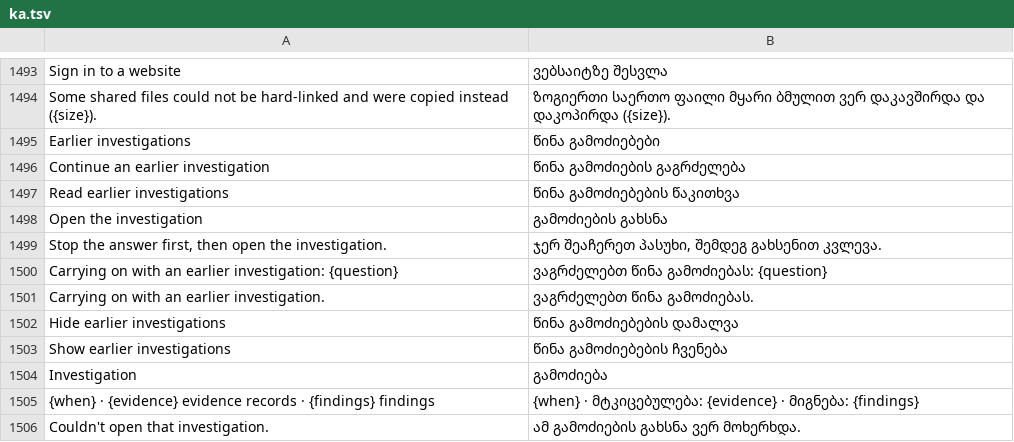
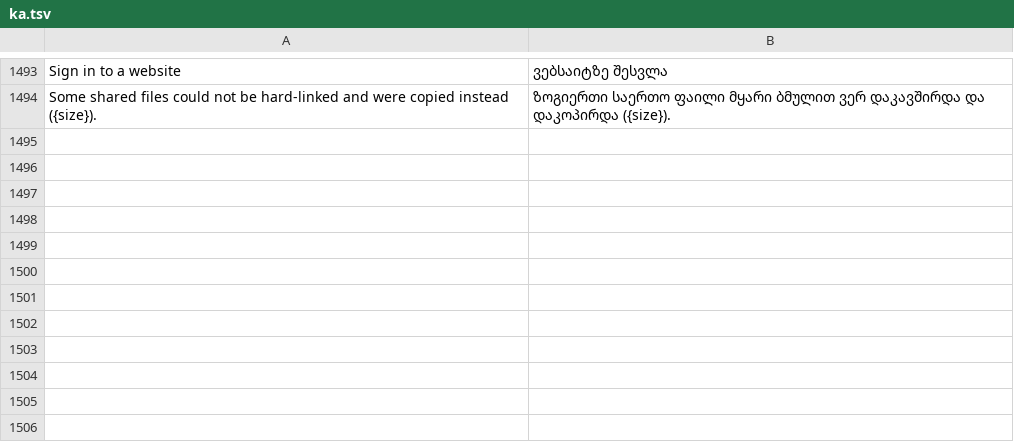
Before and after one commit to FuryNocturn/craft-anything, a TSV file: crates/ui-egui/src/i18n/ka.tsv, drawn as a sheet; only a part is shown, gaps mark what is left out.

Commit message:
Leave the translations of the new strings to craft-i18n
AGENTS.md rule 16: a feature PR adds English only. The 12 new strings come out of the 14 catalogs
and go in awaiting.txt. Three of them were looked up where i18n-coverage can't see (a variable,
inside format!), so their lookups are now plain tr("…") calls.

```diff
--- a/crates/ui-egui/src/i18n/ka.tsv
+++ b/crates/ui-egui/src/i18n/ka.tsv
@@ -1494,13 +1494 @@ Sign in to a website	ვებსაიტზე შესვლა
 Some shared files could not be hard-linked and were copied instead ({size}).	ზოგიერთი საერთო ფაილი მყარი ბმულით ვერ დაკავშირდა და დაკოპირდა ({size}).
-Earlier investigations	წინა გამოძიებები
-Continue an earlier investigation	წინა გამოძიების გაგრძელება
-Read earlier investigations	წინა გამოძიებების წაკითხვა
-Open the investigation	გამოძიების გახსნა
-Stop the answer first, then open the investigation.	ჯერ შეაჩერეთ პასუხი, შემდეგ გახსენით კვლევა.
-Carrying on with an earlier investigation: {question}	ვაგრძელებთ წინა გამოძიებას: {question}
-Carrying on with an earlier investigation.	ვაგრძელებთ წინა გამოძიებას.
-Hide earlier investigations	წინა გამოძიებების დამალვა
-Show earlier investigations	წინა გამოძიებების ჩვენება
-Investigation	გამოძიება
-{when} · {evidence} evidence records · {findings} findings	{when} · მტკიცებულება: {evidence} · მიგნება: {findings}
-Couldn't open that investigation.	ამ გამოძიების გახსნა ვერ მოხერხდა.
```
Also changed, not shown: crates/ui-egui/src/i18n/es.tsv, crates/ui-egui/src/i18n/pt-br.tsv, 14 other files.
